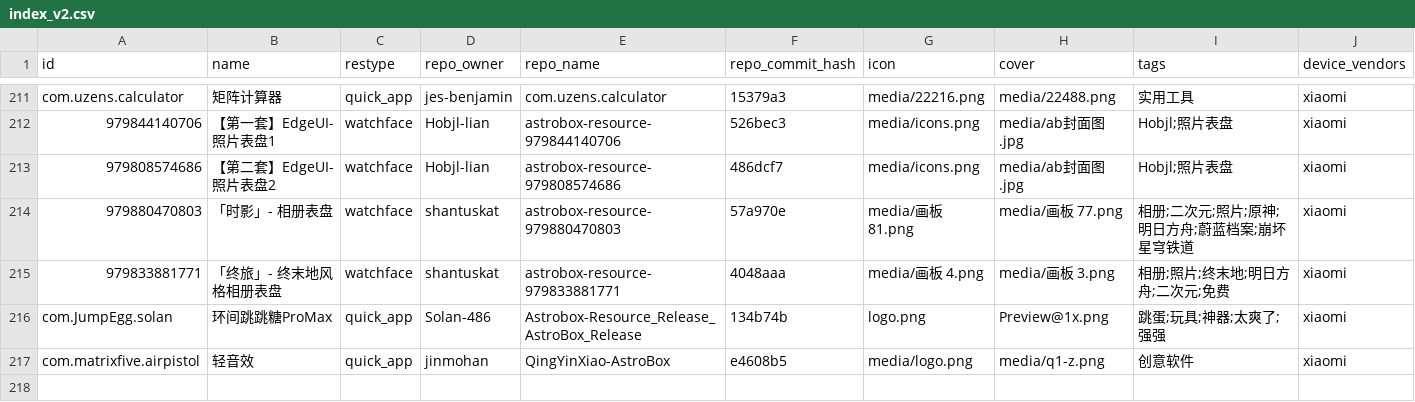
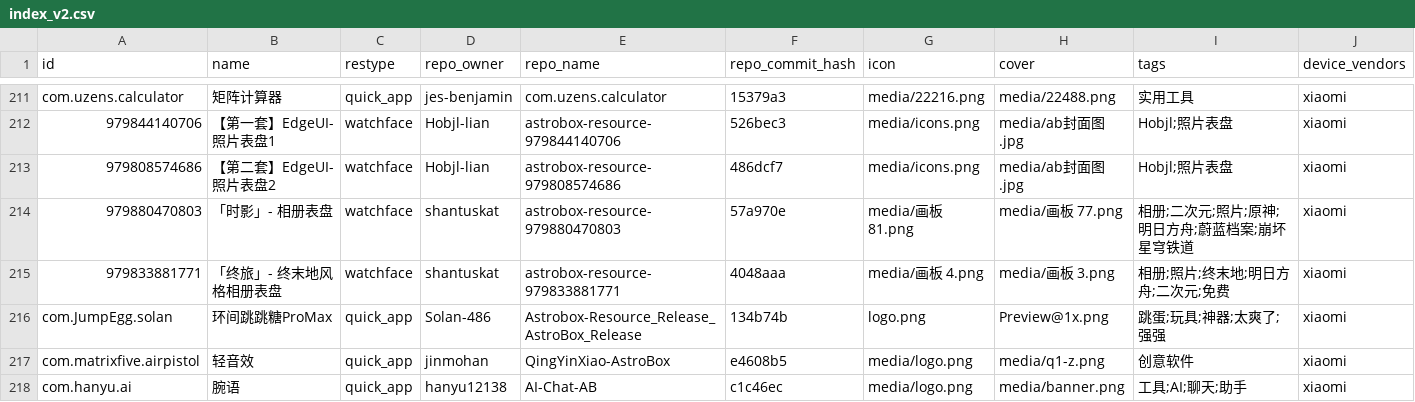
Before and after one commit to AstralSightStudios/AstroBox-Repo-Mirror, a CSV file: AstralSightStudios/AstroBox-Repo/refs/heads/main/index_v2.csv, drawn as a sheet; only a part is shown, gaps mark what is left out; rows hold the shown columns only; the diff names each change by its address in the sheet, - before the commit and + after, or states it on an @@ line.

```diff
--- a/AstralSightStudios/AstroBox-Repo/refs/heads/main/index_v2.csv
+++ b/AstralSightStudios/AstroBox-Repo/refs/heads/main/index_v2.csv
+row 218: com.hanyu.ai | 腕语 | quick_app | hanyu12138 | AI-Chat-AB | c1c46ec | media/logo.png | media/banner.png | 工具;AI;聊天;助手 | xiaomi
```
Also changed, not shown: 13 other files.
